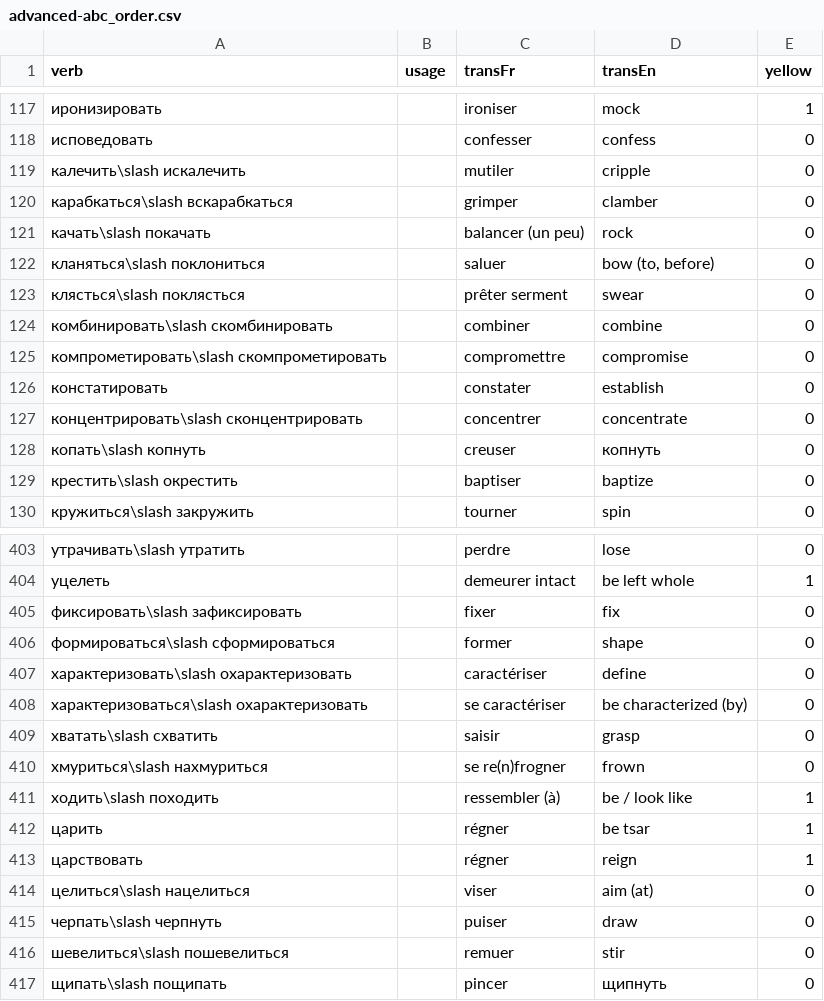
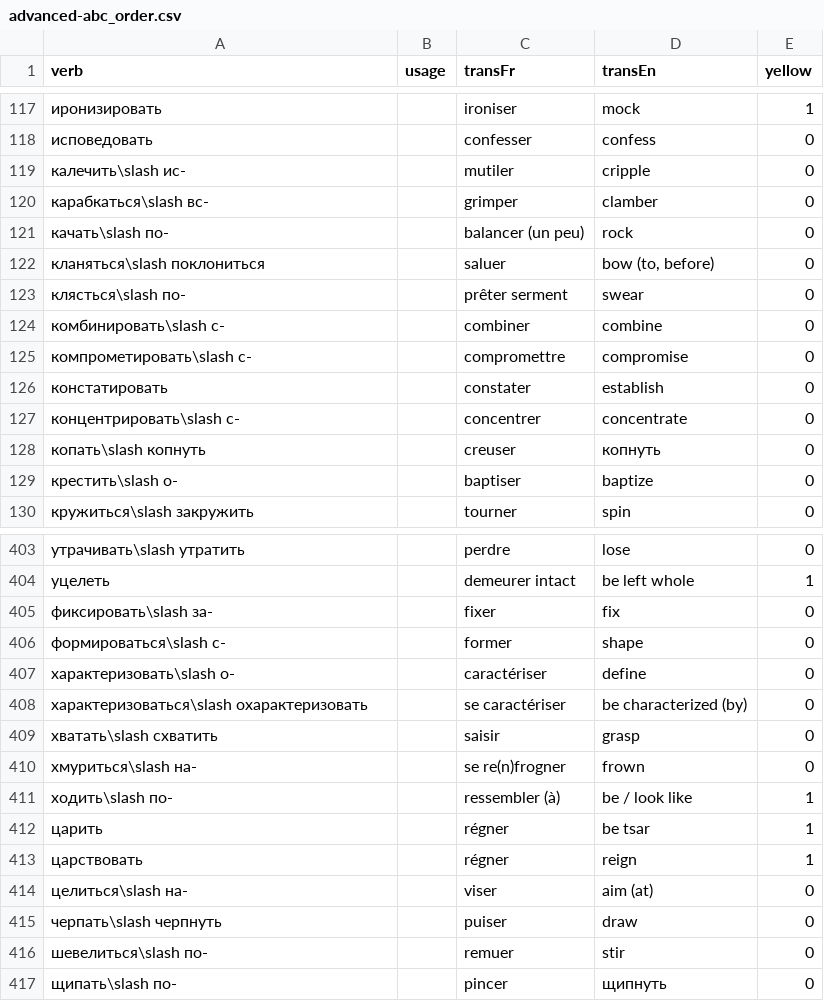
Before and after one commit to StorkST/RussianVerbsReferenceGuide, a CSV file: build/cefr/advanced-abc_order.csv, drawn as a sheet; only a part is shown, gaps mark what is left out; the diff covers the shown part only.

```diff
--- a/build/cefr/advanced-abc_order.csv
+++ b/build/cefr/advanced-abc_order.csv
@@ -118,13 +118,13 @@ verb;usage;transFr;transEn;yellow
 исповедовать;;confesser;confess;0
-калечить\slash искалечить;;mutiler;cripple;0
-карабкаться\slash вскарабкаться;;grimper;clamber;0
-качать\slash покачать;;balancer (un peu);rock;0
+калечить\slash ис-;;mutiler;cripple;0
+карабкаться\slash вс-;;grimper;clamber;0
+качать\slash по-;;balancer (un peu);rock;0
 кланяться\slash поклониться;;saluer;bow (to, before);0
-клясться\slash поклясться;;prêter serment;swear;0
-комбинировать\slash скомбинировать;;combiner;combine;0
-компрометировать\slash скомпрометировать;;compromettre;compromise;0
+клясться\slash по-;;prêter serment;swear;0
+комбинировать\slash с-;;combiner;combine;0
+компрометировать\slash с-;;compromettre;compromise;0
 констатировать;;constater;establish;0
-концентрировать\slash сконцентрировать;;concentrer;concentrate;0
+концентрировать\slash с-;;concentrer;concentrate;0
 копать\slash копнуть;;creuser;копнуть;0
-крестить\slash окрестить;;baptiser;baptize;0
+крестить\slash о-;;baptiser;baptize;0
 кружиться\slash закружить;;tourner;spin;0
@@ -404,14 +404,14 @@ verb;usage;transFr;transEn;yellow
 уцелеть;;demeurer intact;be left whole;1
-фиксировать\slash зафиксировать;;fixer;fix;0
-формироваться\slash сформироваться;;former;shape;0
-характеризовать\slash охарактеризовать;;caractériser;define;0
+фиксировать\slash за-;;fixer;fix;0
+формироваться\slash с-;;former;shape;0
+характеризовать\slash о-;;caractériser;define;0
 характеризоваться\slash охарактеризовать;;se caractériser;be characterized (by);0
 хватать\slash схватить;;saisir;grasp;0
-хмуриться\slash нахмуриться;;se re(n)frogner;frown;0
-ходить\slash походить;;ressembler (à);be / look like;1
+хмуриться\slash на-;;se re(n)frogner;frown;0
+ходить\slash по-;;ressembler (à);be / look like;1
 царить;;régner;be tsar;1
 царствовать;;régner;reign;1
-целиться\slash нацелиться;;viser;aim (at);0
+целиться\slash на-;;viser;aim (at);0
 черпать\slash черпнуть;;puiser;draw;0
-шевелиться\slash пошевелиться;;remuer;stir;0
-щипать\slash пощипать;;pincer;щипнуть;0
+шевелиться\slash по-;;remuer;stir;0
+щипать\slash по-;;pincer;щипнуть;0
```
Also changed, not shown: 43 edited cells elsewhere in this file, build/cefr/beginner-abc_order.csv, build/cefr/beginner-freq_n_proximity_order.csv, 43 other files.
